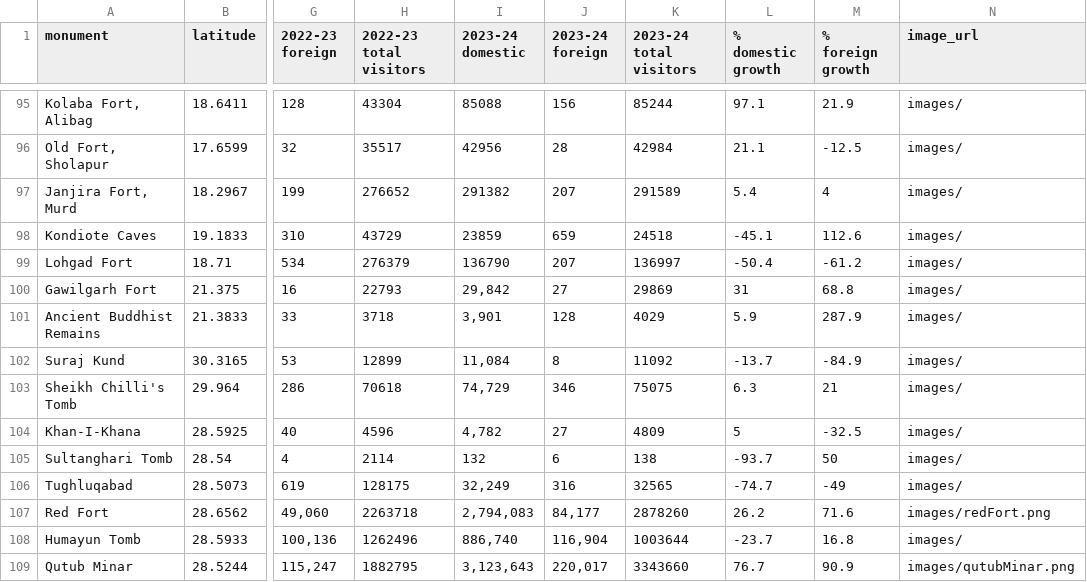
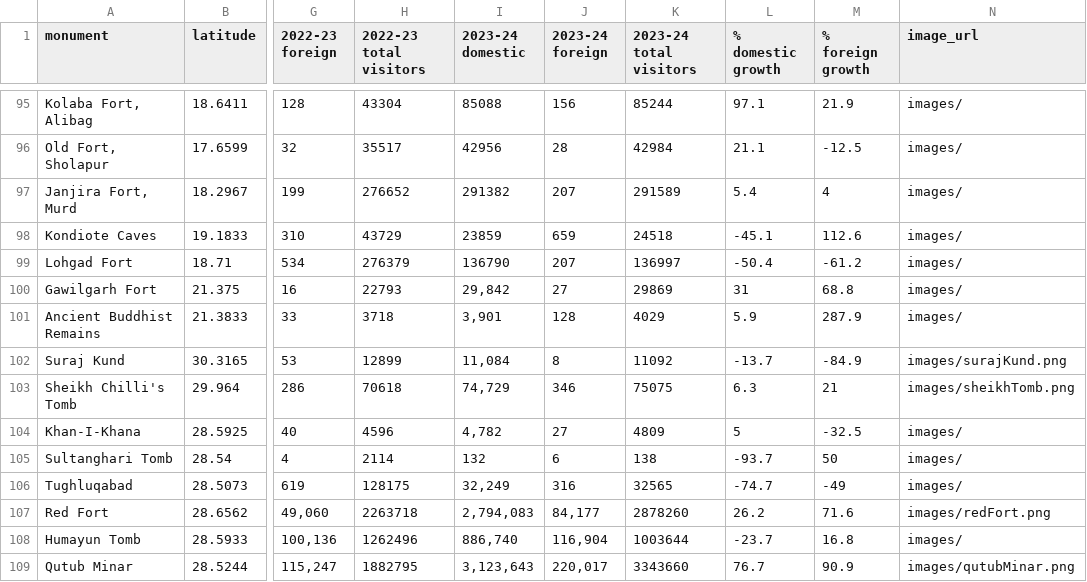
Before and after one commit to LouMeziere/Bihar_Hackathon, a CSV file: datasets/cultural_sites.csv, drawn as a sheet; only a part is shown, gaps mark what is left out; the diff covers the shown part only; the diff names each change by its address in the sheet, - before the commit and + after, or states it on an @@ line.

```diff
--- a/datasets/cultural_sites.csv
+++ b/datasets/cultural_sites.csv
-N102 (image_url): images/
+N102 (image_url): images/surajKund.png
-N103 (image_url): images/
+N103 (image_url): images/sheikhTomb.png
```
Also changed, not shown: 24 edited cells elsewhere in this file, 31 other files.
